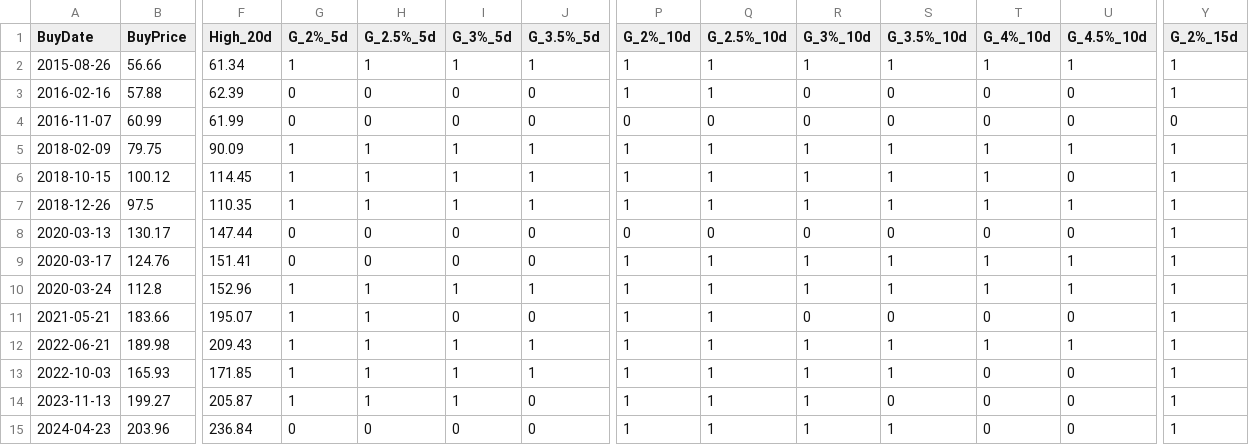
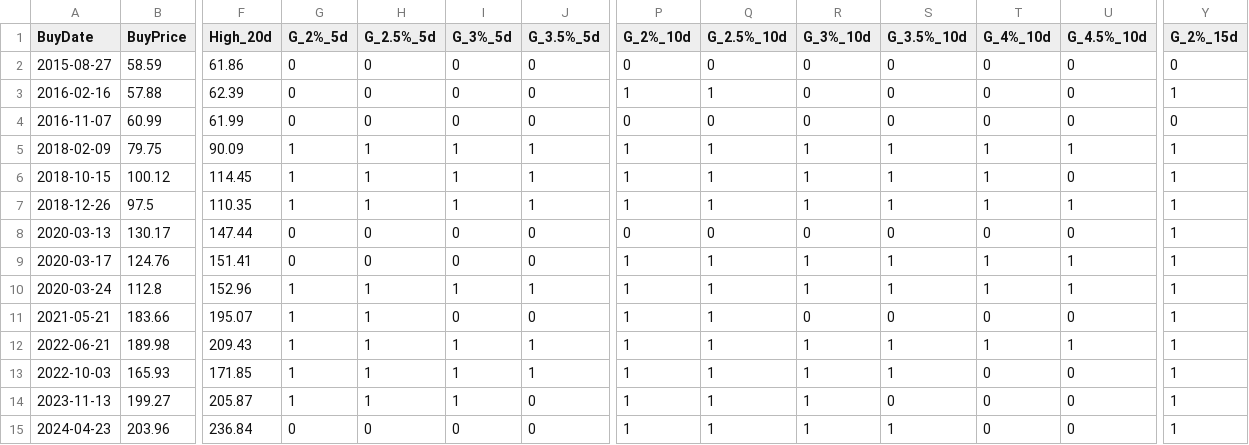
Before and after one commit to Li-ianshao/stock-web-real, a CSV file: RSI_Crossover30_STE_signals.csv, drawn as a sheet; only a part is shown, gaps mark what is left out; the diff covers the shown part only; the diff names each change by its address in the sheet, - before the commit and + after, or states it on an @@ line.

```diff
--- a/RSI_Crossover30_STE_signals.csv
+++ b/RSI_Crossover30_STE_signals.csv
-A2 (BuyDate): 2015-08-26
+A2 (BuyDate): 2015-08-27
-B2 (BuyPrice): 56.66
+B2 (BuyPrice): 58.59
-F2 (High_20d): 61.34
+F2 (High_20d): 61.86
-G2 (G_2%_5d): 1
+G2 (G_2%_5d): 0
-H2 (G_2.5%_5d): 1
+H2 (G_2.5%_5d): 0
-I2 (G_3%_5d): 1
+I2 (G_3%_5d): 0
-J2 (G_3.5%_5d): 1
+J2 (G_3.5%_5d): 0
-P2 (G_2%_10d): 1
+P2 (G_2%_10d): 0
-Q2 (G_2.5%_10d): 1
+Q2 (G_2.5%_10d): 0
-R2 (G_3%_10d): 1
+R2 (G_3%_10d): 0
-S2 (G_3.5%_10d): 1
+S2 (G_3.5%_10d): 0
-T2 (G_4%_10d): 1
+T2 (G_4%_10d): 0
-U2 (G_4.5%_10d): 1
+U2 (G_4.5%_10d): 0
-Y2 (G_2%_15d): 1
+Y2 (G_2%_15d): 0
```
Also changed, not shown: 6 edited cells elsewhere in this file, 3 other files.
